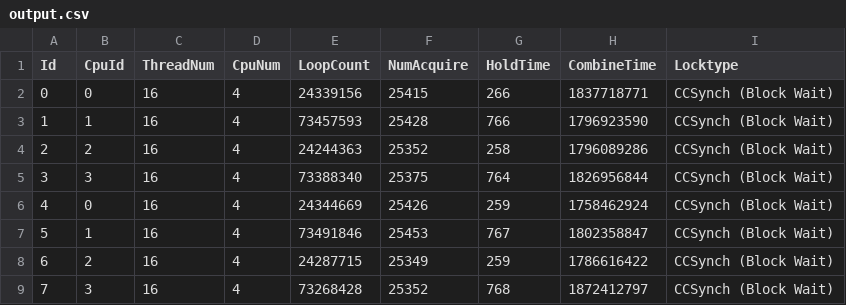
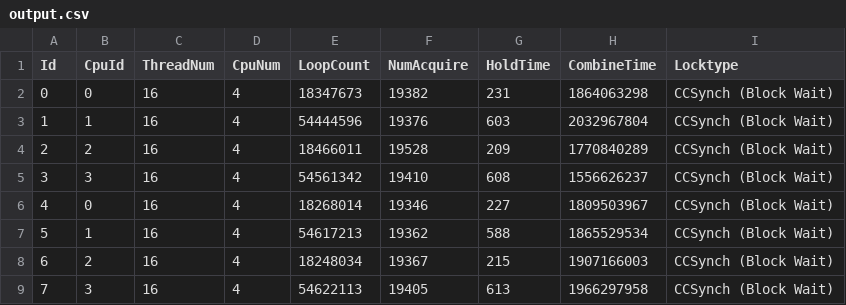
Before and after one commit to taooceros/Locks, a CSV file: visualization/output/output.csv, drawn as a sheet; only a part is shown; the diff covers the shown part only.

Commit message:
revert output change

```diff
--- a/visualization/output/output.csv
+++ b/visualization/output/output.csv
@@ -1,9 +1,9 @@
 Id,CpuId,ThreadNum,CpuNum,LoopCount,NumAcquire,HoldTime,CombineTime,Locktype
-0,0,16,4,24339156,25415,266,1837718771,CCSynch (Block Wait)
-1,1,16,4,73457593,25428,766,1796923590,CCSynch (Block Wait)
-2,2,16,4,24244363,25352,258,1796089286,CCSynch (Block Wait)
-3,3,16,4,73388340,25375,764,1826956844,CCSynch (Block Wait)
-4,0,16,4,24344669,25426,259,1758462924,CCSynch (Block Wait)
-5,1,16,4,73491846,25453,767,1802358847,CCSynch (Block Wait)
-6,2,16,4,24287715,25349,259,1786616422,CCSynch (Block Wait)
-7,3,16,4,73268428,25352,768,1872412797,CCSynch (Block Wait)
+0,0,16,4,18347673,19382,231,1864063298,CCSynch (Block Wait)
+1,1,16,4,54444596,19376,603,2032967804,CCSynch (Block Wait)
+2,2,16,4,18466011,19528,209,1770840289,CCSynch (Block Wait)
+3,3,16,4,54561342,19410,608,1556626237,CCSynch (Block Wait)
+4,0,16,4,18268014,19346,227,1809503967,CCSynch (Block Wait)
+5,1,16,4,54617213,19362,588,1865529534,CCSynch (Block Wait)
+6,2,16,4,18248034,19367,215,1907166003,CCSynch (Block Wait)
+7,3,16,4,54622113,19405,613,1966297958,CCSynch (Block Wait)
```
Also changed, not shown: 32 edited cells elsewhere in this file.
